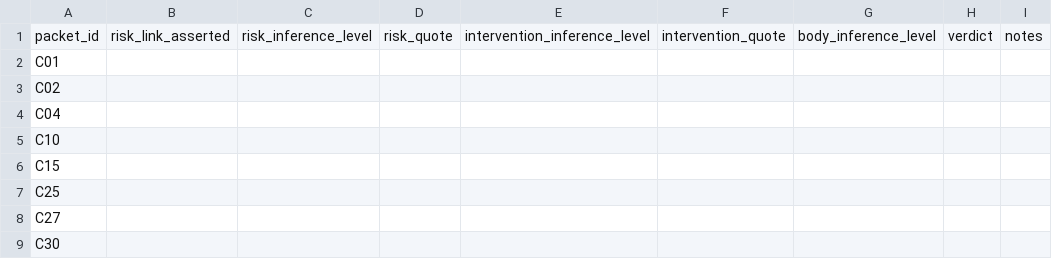
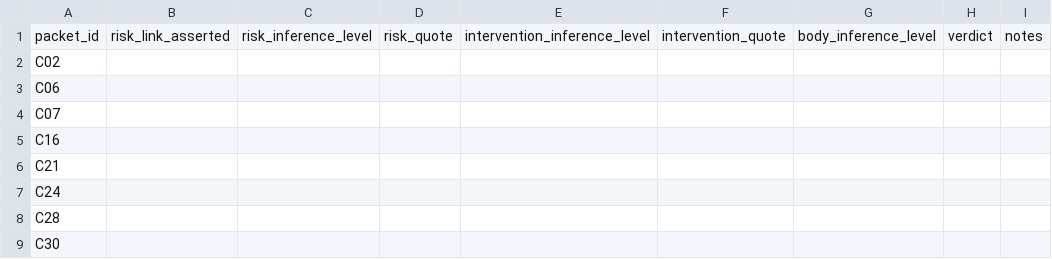
Before and after one commit to MartinLeitgab/AISafetyIntervention_LiteratureExtraction, a CSV file: graph_analysis/phase2_results/human_review_packet/verdict_sheet_annotator2.csv, drawn as a sheet; only a part is shown; removed rows and columns are numbered as before the commit, all else as after; rows hold the shown columns only; the diff names each change by its address in the sheet, - before the commit and + after, or states it on an @@ line.

```diff
--- a/graph_analysis/phase2_results/human_review_packet/verdict_sheet_annotator2.csv
+++ b/graph_analysis/phase2_results/human_review_packet/verdict_sheet_annotator2.csv
-row 2: C01
-A3: C04
+A3: C06
-A4: C10
+A4: C07
-A5: C15
+A5: C16
-A6: C25
+A6: C21
-A7: C27
+A7: C24
+row 8: C28
```
Also changed, not shown: 37 other files.
